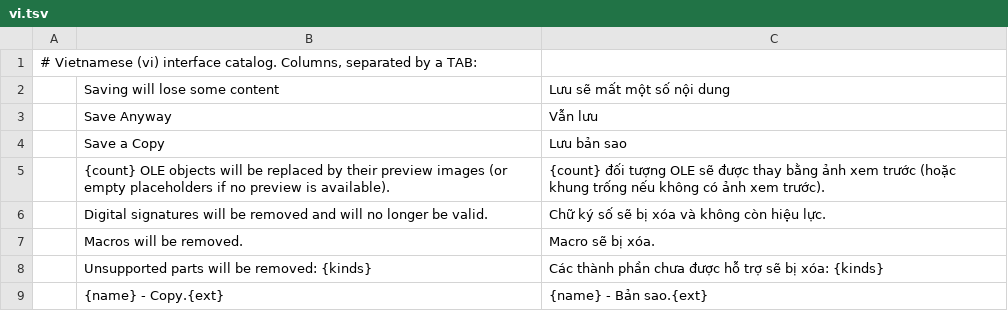
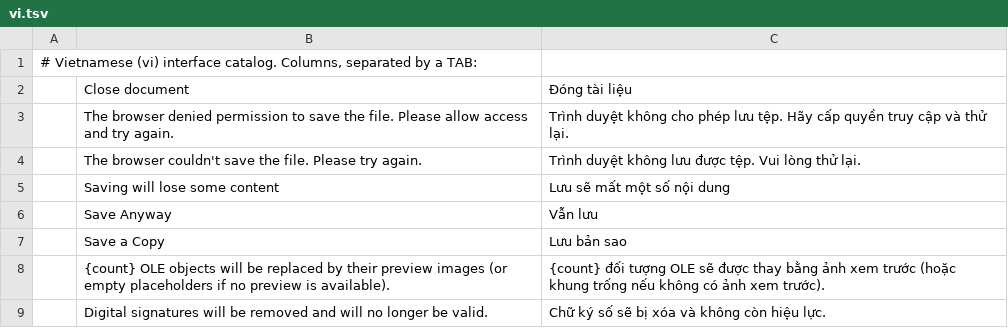
Before and after one commit to tuananhfr/deckcraft, a TSV file: crates/ui-egui/src/i18n/vi.tsv, drawn as a sheet; only a part is shown; the shorter side is filled out with more unchanged rows; the diff names each change by its address in the sheet, - before the commit and + after, or states it on an @@ line.

Commit message:
Make Close→Save wait for the write, add a close button on narrow screens and the closed hook (Deck)

```diff
--- a/crates/ui-egui/src/i18n/vi.tsv
+++ b/crates/ui-egui/src/i18n/vi.tsv
+row 2:  | Close document | Đóng tài liệu
+row 3:  | The browser denied permission to save the file. Please allow access and try again. | Trình duyệt không cho phép lưu tệp. Hãy cấp quyền truy cập và thử lại.
+row 4:  | The browser couldn't save the file. Please try again. | Trình duyệt không lưu được tệp. Vui lòng thử lại.
```
Also changed, not shown: 14 other files.
